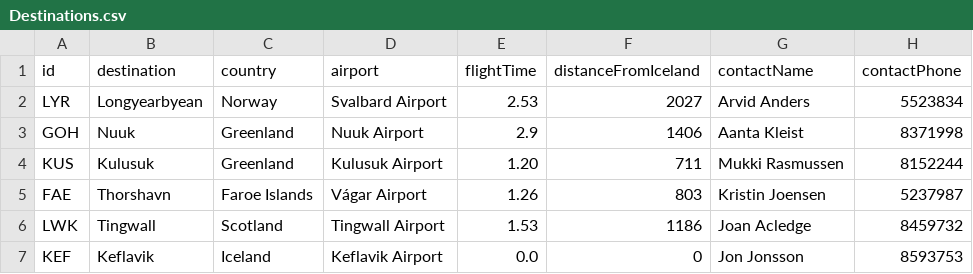
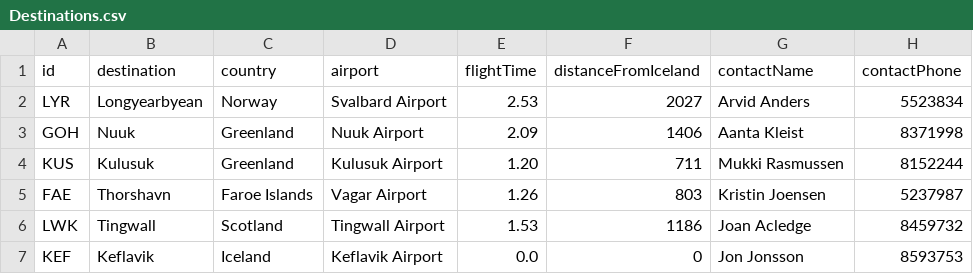
Before and after one commit to DonNinja/VLN-1, a CSV file: STUDENTDATA/Destinations.csv, drawn as a sheet.

```diff
--- a/STUDENTDATA/Destinations.csv
+++ b/STUDENTDATA/Destinations.csv
@@ -2,5 +2,5 @@ id,destination,country,airport,flightTime,distanceFromIceland,contactName,contac
 LYR,Longyearbyean,Norway,Svalbard Airport,2.53,2027,Arvid Anders,5523834
-GOH,Nuuk,Greenland,Nuuk Airport,2.9,1406,Aanta Kleist,8371998
+GOH,Nuuk,Greenland,Nuuk Airport,2.09,1406,Aanta Kleist,8371998
 KUS,Kulusuk,Greenland,Kulusuk Airport,1.20,711,Mukki Rasmussen,8152244
-FAE,Thorshavn,Faroe Islands,Vágar Airport,1.26,803,Kristin Joensen,5237987
+FAE,Thorshavn,Faroe Islands,Vagar Airport,1.26,803,Kristin Joensen,5237987
 LWK,Tingwall,Scotland,Tingwall Airport,1.53,1186,Joan Acledge,8459732
```
Also changed, not shown: 6 other files.
